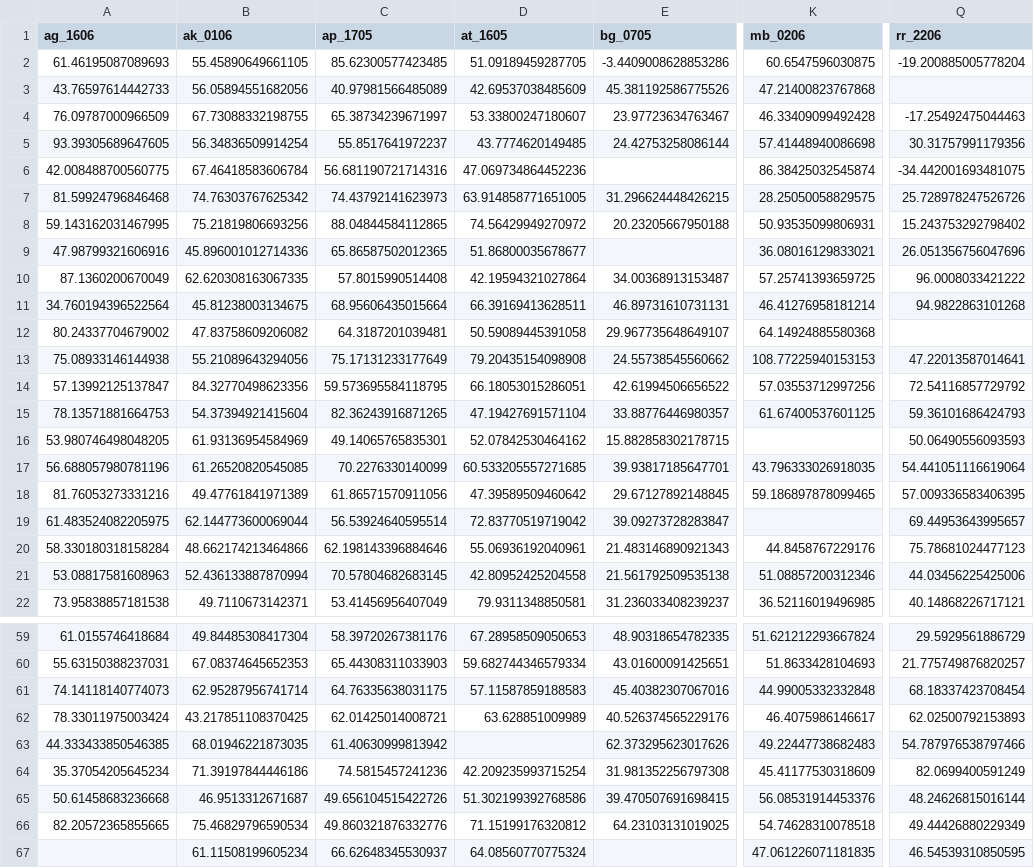
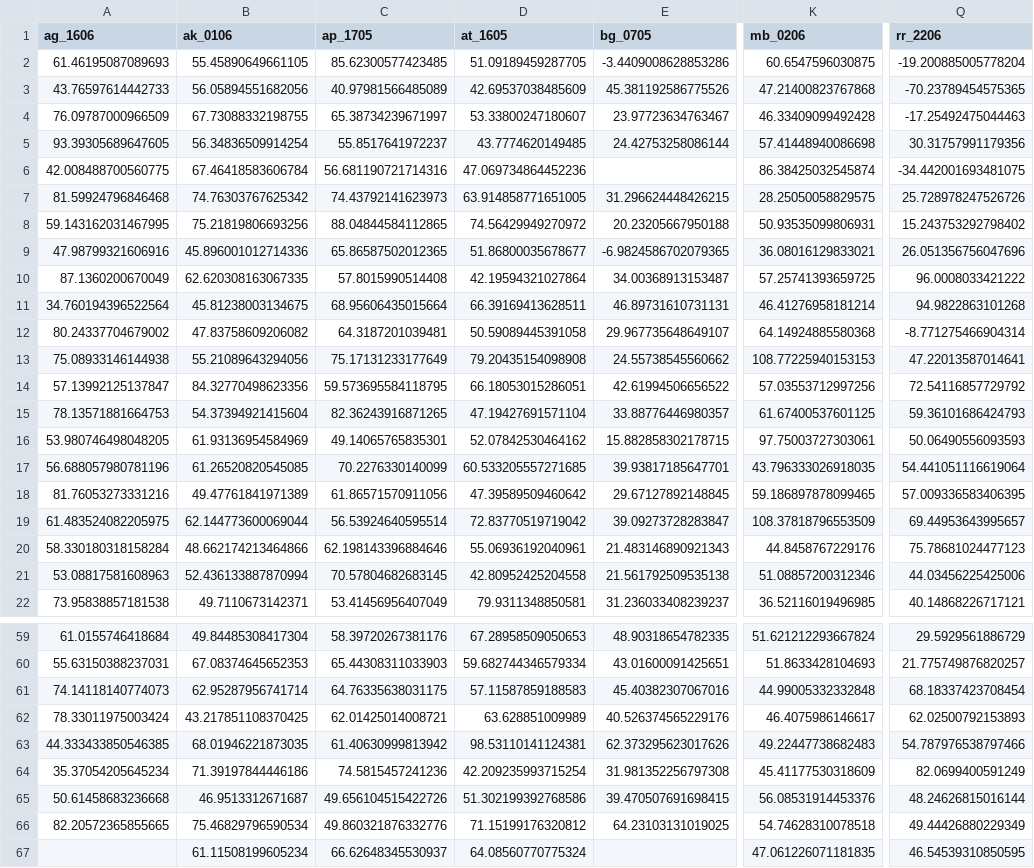
Before and after one commit to shanaam/explicitLearning-localization, a CSV file: data/exp60_curves.csv, drawn as a sheet; only a part is shown, gaps mark what is left out; the diff names each change by its address in the sheet, - before the commit and + after, or states it on an @@ line.

```diff
--- a/data/exp60_curves.csv
+++ b/data/exp60_curves.csv
-Q3 (rr_2206): (empty)
+Q3 (rr_2206): -70.23789454575365
-E9 (bg_0705): (empty)
+E9 (bg_0705): -6.9824586702079365
-Q12 (rr_2206): (empty)
+Q12 (rr_2206): -8.771275466904314
-K16 (mb_0206): (empty)
+K16 (mb_0206): 97.75003727303061
-K19 (mb_0206): (empty)
+K19 (mb_0206): 108.37818796553509
-D63 (at_1605): (empty)
+D63 (at_1605): 98.53110141124381
```
Also changed, not shown: data/imp30_curves.csv, data/imp60_curves.csv, 6 other files.
